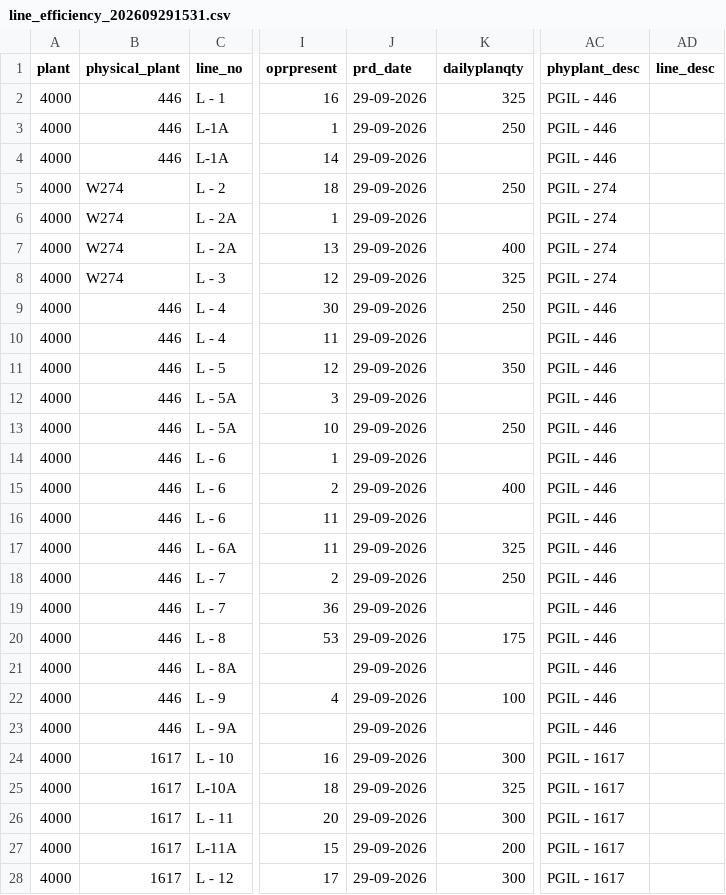
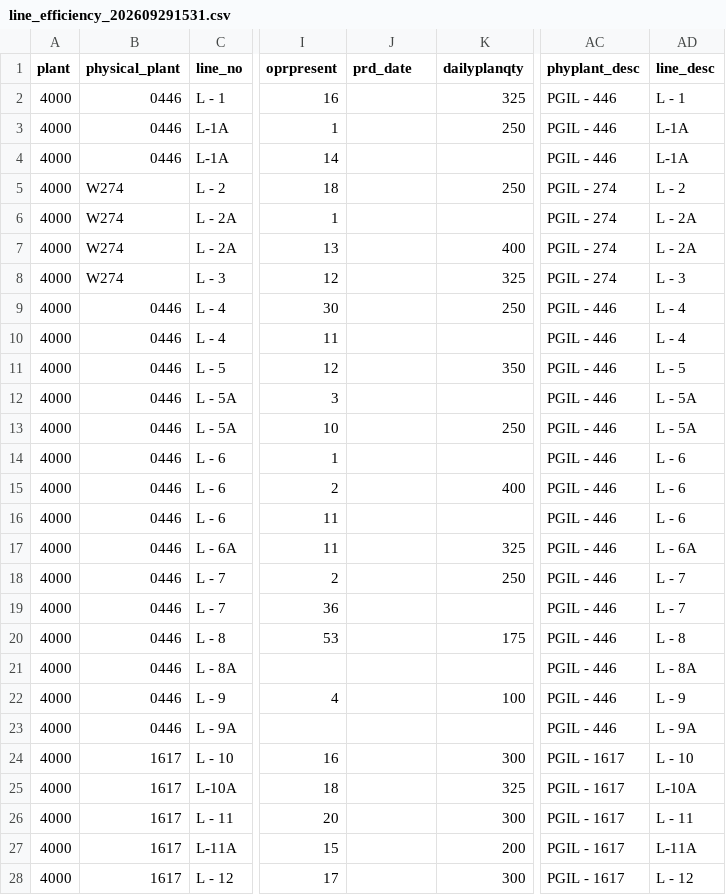
Before and after one commit to SabuSandbox/shipstat_lineEff_WIP, a CSV file: line_efficiency_202609291531.csv, drawn as a sheet; only a part is shown, gaps mark what is left out; the diff covers the shown part only; the diff names each change by its address in the sheet, - before the commit and + after, or states it on an @@ line.

```diff
--- a/line_efficiency_202609291531.csv
+++ b/line_efficiency_202609291531.csv
-B2:B4 (physical_plant): 446
+B2:B4 (physical_plant): 0446
-J2:J28 (prd_date): 29-09-2026
+J2:J28 (prd_date): (empty)
-AD2 (line_desc): (empty)
+AD2 (line_desc): L - 1
-AD3:AD4 (line_desc): (empty)
+AD3:AD4 (line_desc): L-1A
-AD5 (line_desc): (empty)
+AD5 (line_desc): L - 2
-AD6:AD7 (line_desc): (empty)
+AD6:AD7 (line_desc): L - 2A
-AD8 (line_desc): (empty)
+AD8 (line_desc): L - 3
-B9:B23 (physical_plant): 446
+B9:B23 (physical_plant): 0446
-AD9:AD10 (line_desc): (empty)
+AD9:AD10 (line_desc): L - 4
-AD11 (line_desc): (empty)
+AD11 (line_desc): L - 5
-AD12:AD13 (line_desc): (empty)
+AD12:AD13 (line_desc): L - 5A
-AD14:AD16 (line_desc): (empty)
+AD14:AD16 (line_desc): L - 6
-AD17 (line_desc): (empty)
+AD17 (line_desc): L - 6A
-AD18:AD19 (line_desc): (empty)
+AD18:AD19 (line_desc): L - 7
-AD20 (line_desc): (empty)
+AD20 (line_desc): L - 8
-AD21 (line_desc): (empty)
+AD21 (line_desc): L - 8A
-AD22 (line_desc): (empty)
+AD22 (line_desc): L - 9
-AD23 (line_desc): (empty)
+AD23 (line_desc): L - 9A
-AD24 (line_desc): (empty)
+AD24 (line_desc): L - 10
-AD25 (line_desc): (empty)
+AD25 (line_desc): L-10A
-AD26 (line_desc): (empty)
+AD26 (line_desc): L - 11
-AD27 (line_desc): (empty)
+AD27 (line_desc): L-11A
-AD28 (line_desc): (empty)
+AD28 (line_desc): L - 12
```
Also changed, not shown: 70 edited cells elsewhere in this file, 1 other file.
